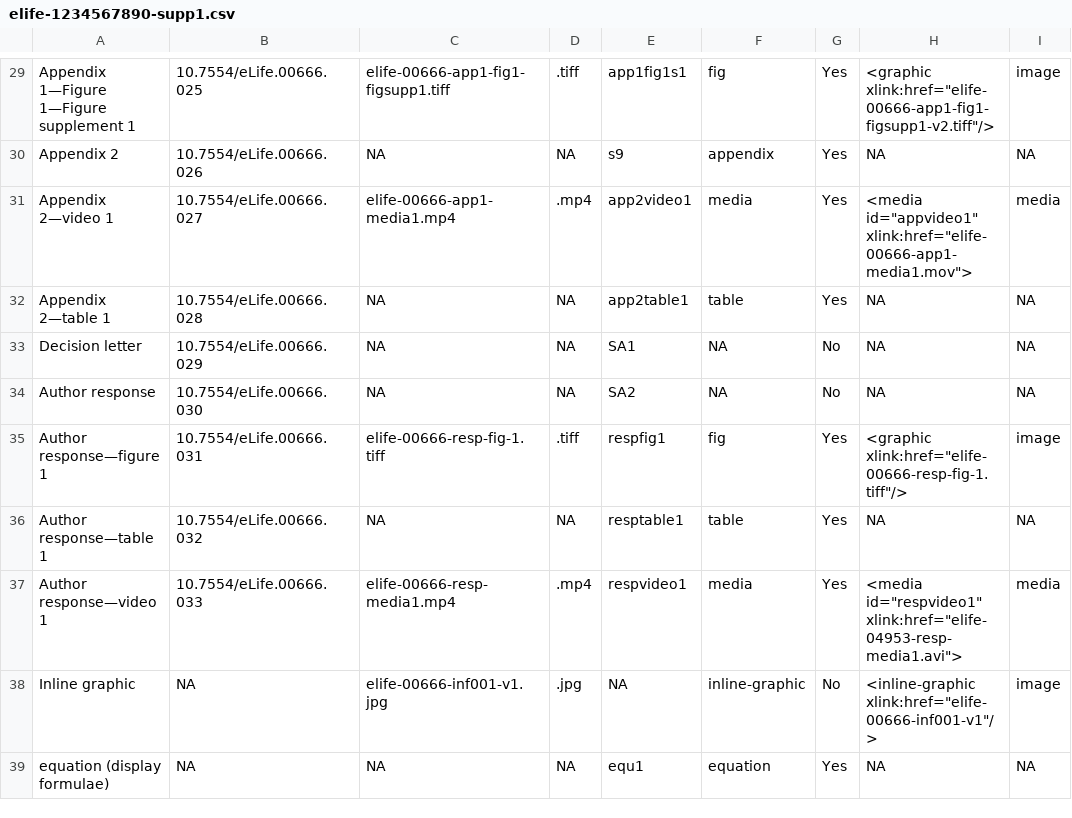
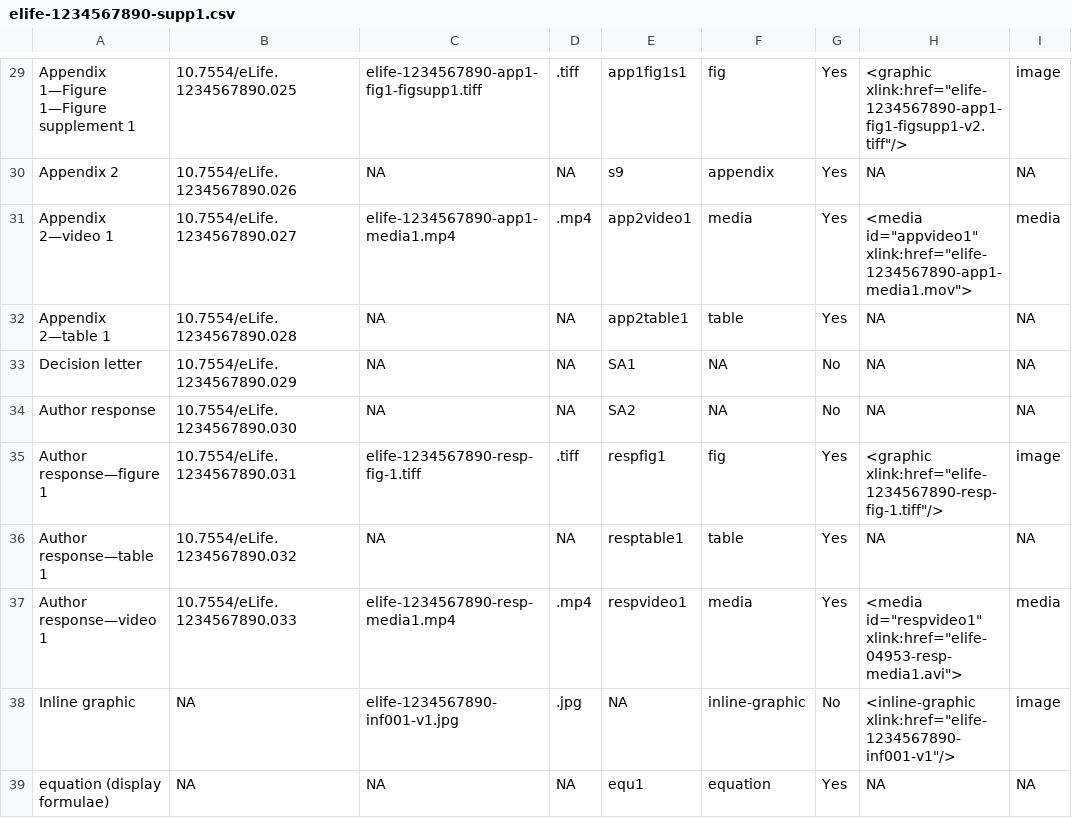
Before and after one commit to elifesciences/elife-spectrum, a CSV file: spectrum/templates/elife-1234567890-vor-r1/elife-1234567890-supp1.csv, drawn as a sheet; only a part is shown, gaps mark what is left out; the diff covers the shown part only; the diff names each change by its address in the sheet, - before the commit and + after, or states it on an @@ line.

```diff
--- a/spectrum/templates/elife-1234567890-vor-r1/elife-1234567890-supp1.csv
+++ b/spectrum/templates/elife-1234567890-vor-r1/elife-1234567890-supp1.csv
-B29: 10.7554/eLife.00666.025
+B29: 10.7554/eLife.1234567890.025
-C29: elife-00666-app1-fig1-figsupp1.tiff
+C29: elife-1234567890-app1-fig1-figsupp1.tiff
-H29: <graphic xlink:href="elife-00666-app1-fig1-figsupp1-v2.tiff"/>
+H29: <graphic xlink:href="elife-1234567890-app1-fig1-figsupp1-v2.tiff"/>
-B30: 10.7554/eLife.00666.026
+B30: 10.7554/eLife.1234567890.026
-B31: 10.7554/eLife.00666.027
+B31: 10.7554/eLife.1234567890.027
-C31: elife-00666-app1-media1.mp4
+C31: elife-1234567890-app1-media1.mp4
-H31: <media id="appvideo1" xlink:href="elife-00666-app1-media1.mov">
+H31: <media id="appvideo1" xlink:href="elife-1234567890-app1-media1.mov">
-B32: 10.7554/eLife.00666.028
+B32: 10.7554/eLife.1234567890.028
-B33: 10.7554/eLife.00666.029
+B33: 10.7554/eLife.1234567890.029
-B34: 10.7554/eLife.00666.030
+B34: 10.7554/eLife.1234567890.030
-B35: 10.7554/eLife.00666.031
+B35: 10.7554/eLife.1234567890.031
-C35: elife-00666-resp-fig-1.tiff
+C35: elife-1234567890-resp-fig-1.tiff
-H35: <graphic xlink:href="elife-00666-resp-fig-1.tiff"/>
+H35: <graphic xlink:href="elife-1234567890-resp-fig-1.tiff"/>
-B36: 10.7554/eLife.00666.032
+B36: 10.7554/eLife.1234567890.032
-B37: 10.7554/eLife.00666.033
+B37: 10.7554/eLife.1234567890.033
-C37: elife-00666-resp-media1.mp4
+C37: elife-1234567890-resp-media1.mp4
-C38: elife-00666-inf001-v1.jpg
+C38: elife-1234567890-inf001-v1.jpg
-H38: <inline-graphic xlink:href="elife-00666-inf001-v1"/>
+H38: <inline-graphic xlink:href="elife-1234567890-inf001-v1"/>
```
Also changed, not shown: 62 edited cells elsewhere in this file, 5 other files.
